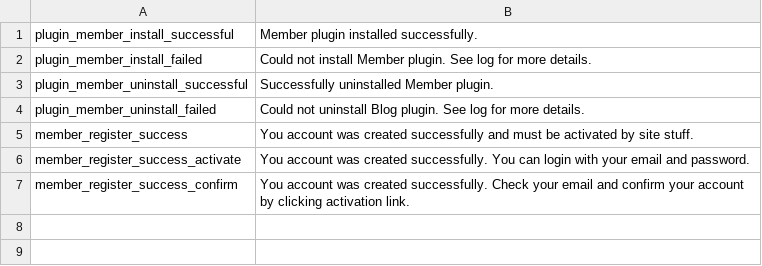
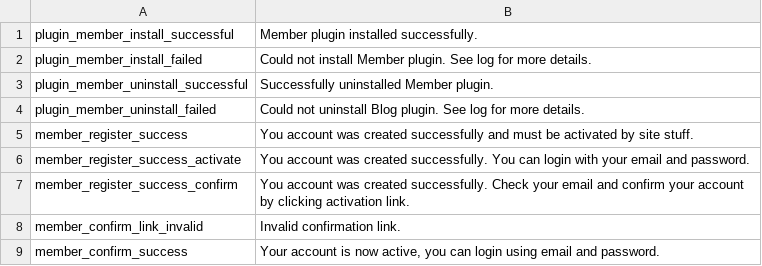
Before and after one commit to pimcore-extensions/member, a CSV file: static/texts/en.csv, drawn as a sheet; the diff names each change by its address in the sheet, - before the commit and + after, or states it on an @@ line.

Commit message:
register confirmation

```diff
--- a/static/texts/en.csv
+++ b/static/texts/en.csv
+row 8: member_confirm_link_invalid | Invalid confirmation link.
+row 9: member_confirm_success | Your account is now active, you can login using email and password.
```
Also changed, not shown: 5 other files.
